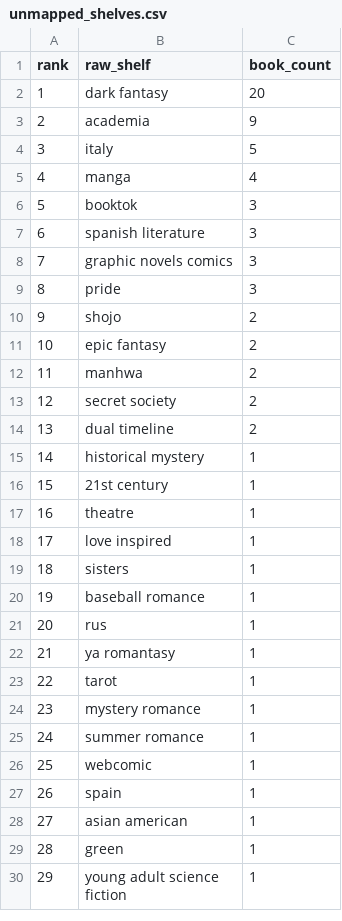
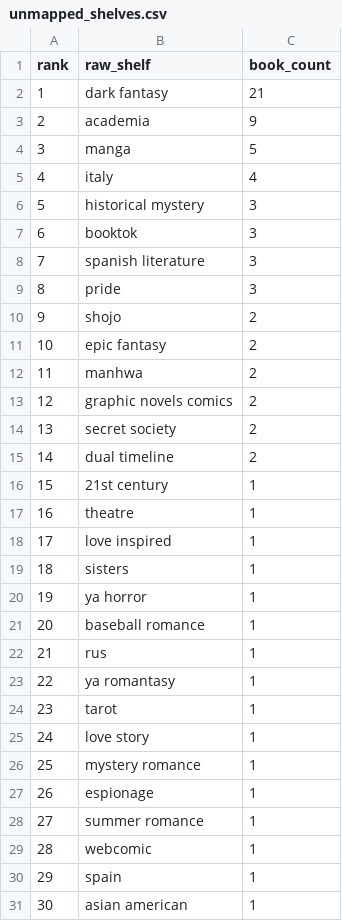
Before and after one commit to mariah32p/threnne-analytics, a CSV file: data/exports/unmapped_shelves.csv, drawn as a sheet; only a part is shown; the shorter side is filled out with more unchanged rows; removed rows and columns are numbered as before the commit, all else as after; the diff covers the shown part only; the diff names each change by its address in the sheet, - before the commit and + after, or states it on an @@ line.

```diff
--- a/data/exports/unmapped_shelves.csv
+++ b/data/exports/unmapped_shelves.csv
-C2 (book_count): 20
+C2 (book_count): 21
-row 4: 3 | italy | 5
@@ column A (rank) renumbered from row 4 down @@
-C4 (book_count): 4
+C4 (book_count): 5
+row 5: 4 | italy | 4
+row 6: 5 | historical mystery | 3
-row 8: 7 | graphic novels comics | 3
+row 13: 12 | graphic novels comics | 2
-row 15: 14 | historical mystery | 1
+row 20: 19 | ya horror | 1
+row 25: 24 | love story | 1
+row 27: 26 | espionage | 1
```
Also changed, not shown: 1 added row elsewhere in this file, data/exports/forecast_report.csv, data/exports/forecast_stacks_report.csv, 3 other files.
